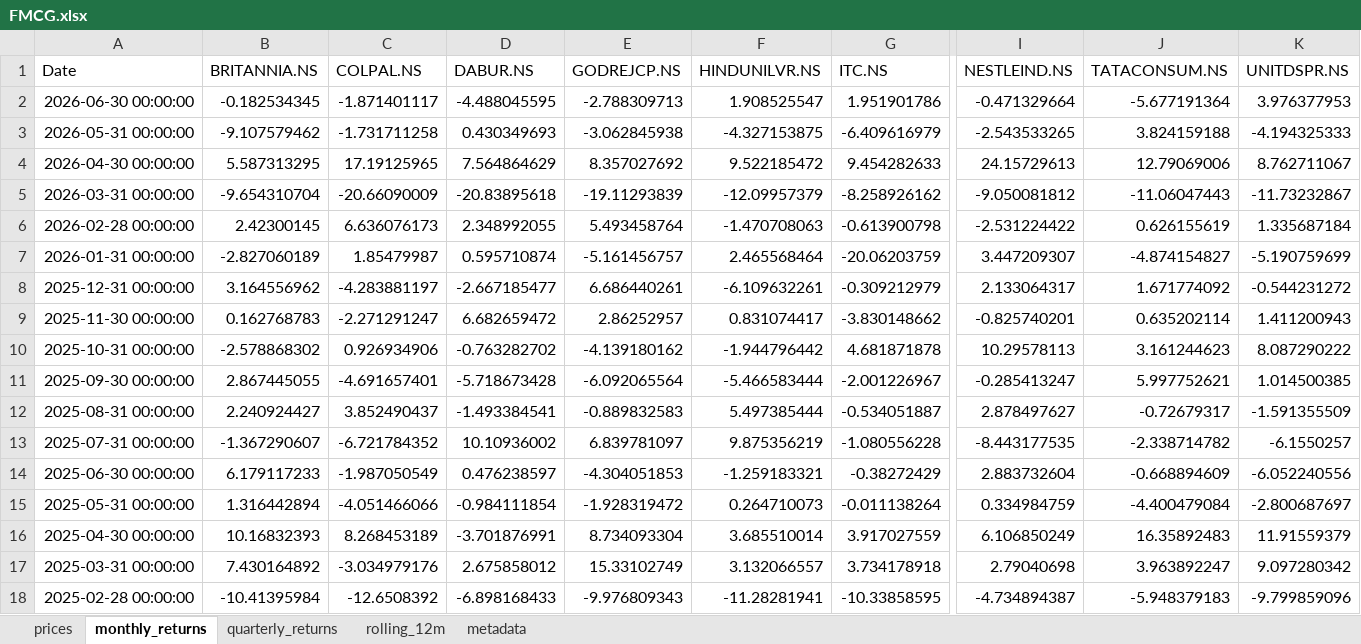
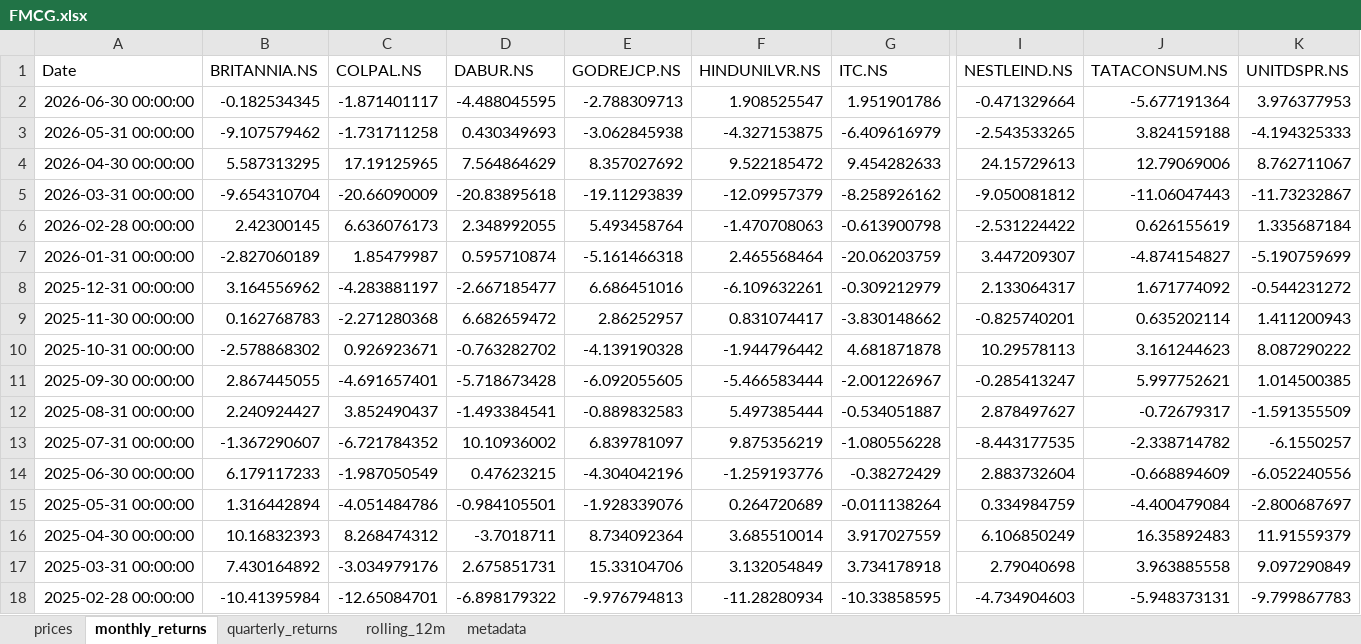
Before and after one commit to rahulshirke7951/stock-sector-dashboard, an Excel workbook: dashboards/FMCG.xlsx, sheet monthly_returns, drawn as a sheet; only a part is shown, gaps mark what is left out; values as stored, in another font and other column widths than the file's, no borders; conditional formats not drawn; the diff covers the shown part only; the diff names each change by its address in the sheet, - before the commit and + after, or states it on an @@ line.

```diff
--- a/dashboards/FMCG.xlsx (sheet monthly_returns)
+++ b/dashboards/FMCG.xlsx (sheet monthly_returns)
-E7 (GODREJCP.NS): -5.161456757
+E7 (GODREJCP.NS): -5.161466318
-E8 (GODREJCP.NS): 6.686440261
+E8 (GODREJCP.NS): 6.686451016
-C9 (COLPAL.NS): -2.271291247
+C9 (COLPAL.NS): -2.271280368
-C10 (COLPAL.NS): 0.926934906
+C10 (COLPAL.NS): 0.926923671
-E10 (GODREJCP.NS): -4.139180162
+E10 (GODREJCP.NS): -4.139190328
-E11 (GODREJCP.NS): -6.092065564
+E11 (GODREJCP.NS): -6.092055605
-D14 (DABUR.NS): 0.476238597
+D14 (DABUR.NS): 0.47623215
-E14 (GODREJCP.NS): -4.304051853
+E14 (GODREJCP.NS): -4.304042196
-F14 (HINDUNILVR.NS): -1.259183321
+F14 (HINDUNILVR.NS): -1.259193776
-C15 (COLPAL.NS): -4.051466066
+C15 (COLPAL.NS): -4.051484786
-D15 (DABUR.NS): -0.984111854
+D15 (DABUR.NS): -0.984105501
-E15 (GODREJCP.NS): -1.928319472
+E15 (GODREJCP.NS): -1.928339076
-F15 (HINDUNILVR.NS): 0.264710073
+F15 (HINDUNILVR.NS): 0.264720689
-C16 (COLPAL.NS): 8.268453189
+C16 (COLPAL.NS): 8.268474312
-D16 (DABUR.NS): -3.701876991
+D16 (DABUR.NS): -3.7018711
-E16 (GODREJCP.NS): 8.734093304
+E16 (GODREJCP.NS): 8.734092364
-D17 (DABUR.NS): 2.675858012
+D17 (DABUR.NS): 2.675851731
-E17 (GODREJCP.NS): 15.33102749
+E17 (GODREJCP.NS): 15.33104706
-F17 (HINDUNILVR.NS): 3.132066557
+F17 (HINDUNILVR.NS): 3.132054849
-J17 (TATACONSUM.NS): 3.963892247
+J17 (TATACONSUM.NS): 3.963885558
-K17 (UNITDSPR.NS): 9.097280342
+K17 (UNITDSPR.NS): 9.097290849
-C18 (COLPAL.NS): -12.6508392
+C18 (COLPAL.NS): -12.65084701
-D18 (DABUR.NS): -6.898168433
+D18 (DABUR.NS): -6.898179322
-E18 (GODREJCP.NS): -9.976809343
+E18 (GODREJCP.NS): -9.976794813
-F18 (HINDUNILVR.NS): -11.28281941
+F18 (HINDUNILVR.NS): -11.28280934
-I18 (NESTLEIND.NS): -4.734894387
+I18 (NESTLEIND.NS): -4.734904603
-J18 (TATACONSUM.NS): -5.948379183
+J18 (TATACONSUM.NS): -5.948373131
-K18 (UNITDSPR.NS): -9.799859096
+K18 (UNITDSPR.NS): -9.799867783
```
Also changed, not shown: 257 edited cells elsewhere in this sheet, sheet rolling_12m, sheet prices, sheet quarterly_returns, dashboards/Banking.xlsx, dashboards/IT.xlsx, 8 other files.
